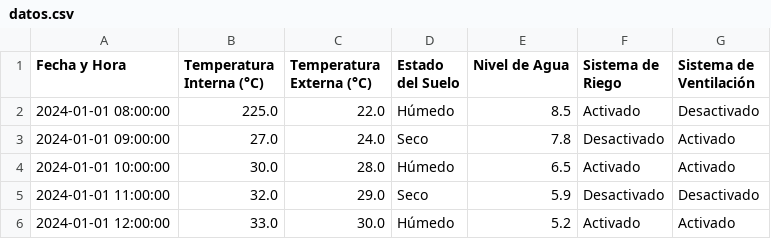
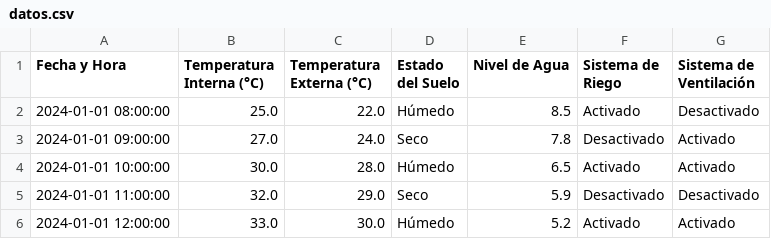
Before and after one commit to HenryD11703/-ACYE1-Proyecto1_6, a CSV file: Fase3/datos.csv, drawn as a sheet.

```diff
--- a/Fase3/datos.csv
+++ b/Fase3/datos.csv
@@ -1,3 +1,3 @@
 Fecha y Hora,Temperatura Interna (°C),Temperatura Externa (°C),Estado del Suelo,Nivel de Agua,Sistema de Riego,Sistema de Ventilación
-2024-01-01 08:00:00,225.0,22.0,Húmedo,8.5,Activado,Desactivado
+2024-01-01 08:00:00,25.0,22.0,Húmedo,8.5,Activado,Desactivado
 2024-01-01 09:00:00,27.0,24.0,Seco,7.8,Desactivado,Activado
```
Also changed, not shown: 5 other files.
